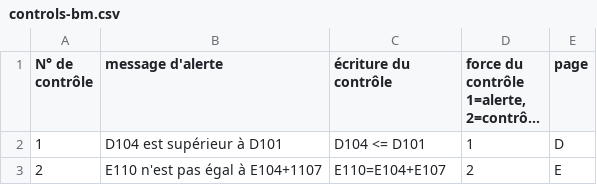
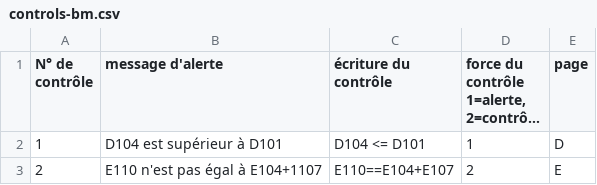
Before and after one commit to bearstech/iscrib, a CSV file: ui/scrib2009/controls-bm.csv, drawn as a sheet; long unchanged cells end in ….

Commit message:
corrige contrôles

```diff
--- a/ui/scrib2009/controls-bm.csv
+++ b/ui/scrib2009/controls-bm.csv
@@ -4,2 +4,2 @@
 1,"D104 est supérieur à D101","D104 <= D101",1,"D"
-2,"E110 n'est pas égal à E104+1107 ","E110=E104+E107",2,"E"
+2,"E110 n'est pas égal à E104+1107 ","E110==E104+E107",2,"E"
```
Also changed, not shown: 3 other files.
